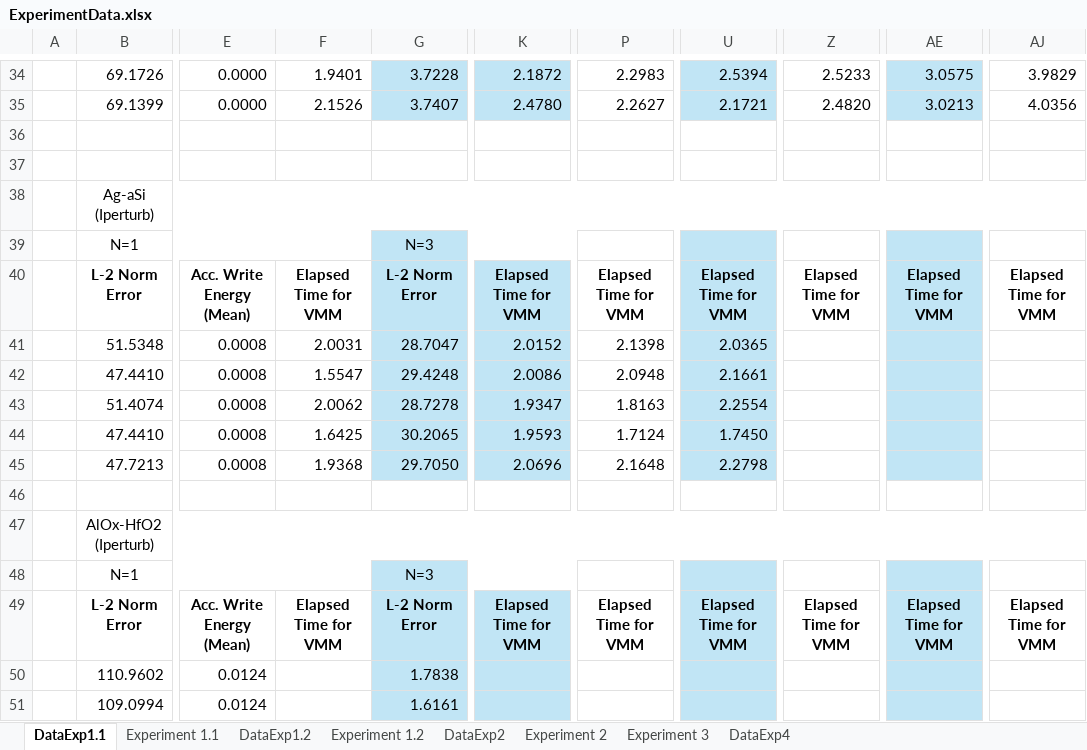
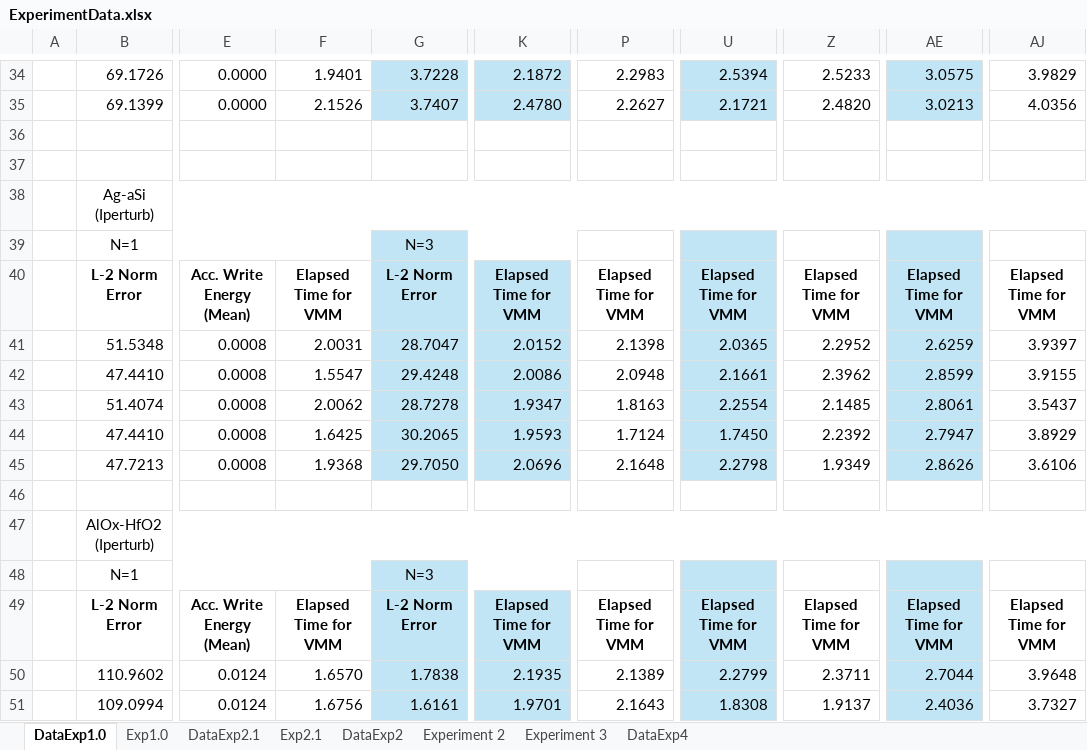
Before and after one commit to disys-lab/meliso, an Excel workbook: documents/ExperimentData.xlsx, sheet DataExp1.0, drawn as a sheet; only a part is shown, gaps mark what is left out; values as stored, in another font and other column widths than the file's, no borders; the diff covers the shown part only; the diff names each change by its address in the sheet, - before the commit and + after, or states it on an @@ line.

Commit message:
Update ExperimentData.xlsx

```diff
--- a/documents/ExperimentData.xlsx (sheet DataExp1.0)
+++ b/documents/ExperimentData.xlsx (sheet DataExp1.0)
-sheet tab: DataExp1.1
+sheet tab: DataExp1.0
-sheet tab: Experiment 1.1
+sheet tab: Exp1.0
-sheet tab: Experiment 1.2
+sheet tab: Exp2.1
-sheet tab: DataExp1.2
+sheet tab: DataExp2.1
-Z41: (empty)
+Z41: 2.2952
-AE41: (empty)
+AE41: 2.6259
-AJ41: (empty)
+AJ41: 3.9397
-Z42: (empty)
+Z42: 2.3962
-AE42: (empty)
+AE42: 2.8599
-AJ42: (empty)
+AJ42: 3.9155
-Z43: (empty)
+Z43: 2.1485
-AE43: (empty)
+AE43: 2.8061
-AJ43: (empty)
+AJ43: 3.5437
-Z44: (empty)
+Z44: 2.2392
-AE44: (empty)
+AE44: 2.7947
-AJ44: (empty)
+AJ44: 3.8929
-Z45: (empty)
+Z45: 1.9349
-AE45: (empty)
+AE45: 2.8626
-AJ45: (empty)
+AJ45: 3.6106
-F50: (empty)
+F50: 1.6570
-K50: (empty)
+K50: 2.1935
-P50: (empty)
+P50: 2.1389
-U50: (empty)
+U50: 2.2799
-Z50: (empty)
+Z50: 2.3711
-AE50: (empty)
+AE50: 2.7044
-AJ50: (empty)
+AJ50: 3.9648
-F51: (empty)
+F51: 1.6756
-K51: (empty)
+K51: 1.9701
-P51: (empty)
+P51: 2.1643
-U51: (empty)
+U51: 1.8308
-Z51: (empty)
+Z51: 1.9137
-AE51: (empty)
+AE51: 2.4036
-AJ51: (empty)
+AJ51: 3.7327
```
Also changed, not shown: 106 edited cells and cell formats elsewhere in this sheet, sheet Exp2.1, sheet Exp1.0, formulas that keep their value.
